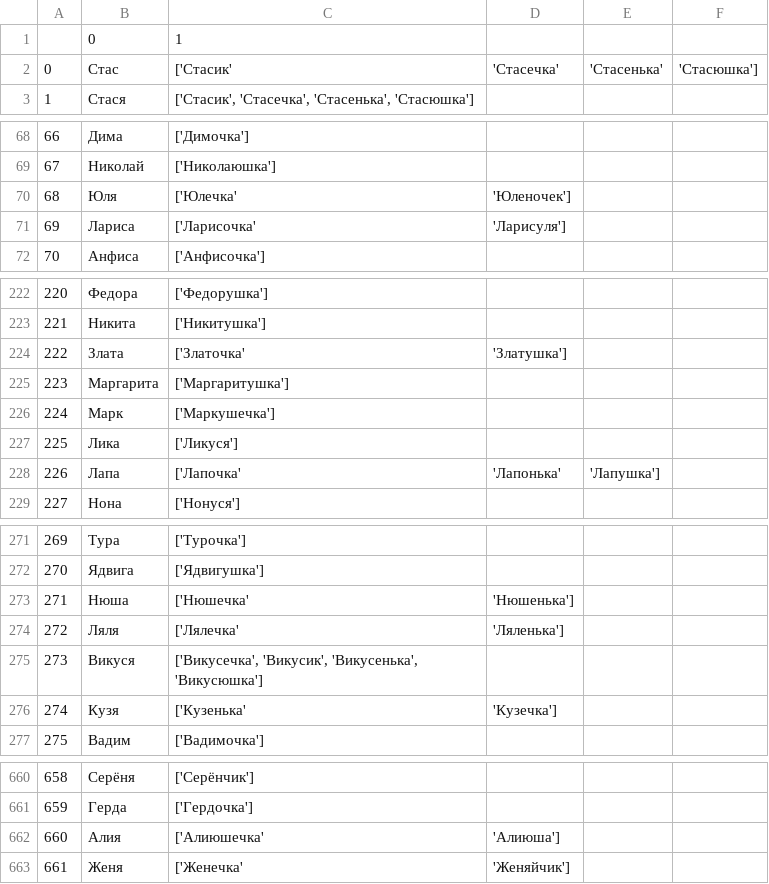
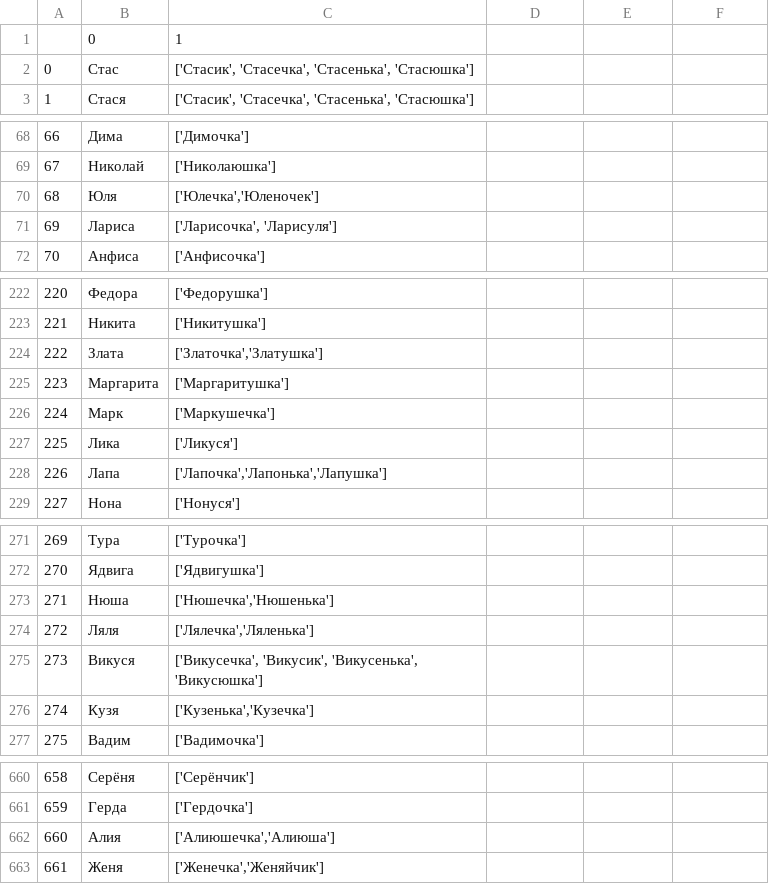
Before and after one commit to roddar92/russian_diminutives, a TSV file: data/ethalone.tsv, drawn as a sheet; only a part is shown, gaps mark what is left out; the diff covers the shown part only.

```diff
--- a/data/ethalone.tsv
+++ b/data/ethalone.tsv
@@ -1,3 +1,3 @@
 ,0,1
-0,Стас,['Стасик', 'Стасечка', 'Стасенька', 'Стасюшка']
+0,Стас,"['Стасик', 'Стасечка', 'Стасенька', 'Стасюшка']"
 1,Стася,"['Стасик', 'Стасечка', 'Стасенька', 'Стасюшка']"
@@ -69,4 +69,4 @@
 67,Николай,['Николаюшка']
-68,Юля,['Юлечка','Юленочек']
-69,Лариса,['Ларисочка', 'Ларисуля']
+68,Юля,"['Юлечка','Юленочек']"
+69,Лариса,"['Ларисочка', 'Ларисуля']"
 70,Анфиса,['Анфисочка']
@@ -223,3 +223,3 @@
 221,Никита,['Никитушка']
-222,Злата,['Златочка','Златушка']
+222,Злата,"['Златочка','Златушка']"
 223,Маргарита,['Маргаритушка']
@@ -227,3 +227,3 @@
 225,Лика,['Ликуся']
-226,Лапа,['Лапочка','Лапонька','Лапушка']
+226,Лапа,"['Лапочка','Лапонька','Лапушка']"
 227,Нона,['Нонуся']
@@ -272,6 +272,6 @@
 270,Ядвига,['Ядвигушка']
-271,Нюша,['Нюшечка','Нюшенька']
-272,Ляля,['Лялечка','Ляленька']
+271,Нюша,"['Нюшечка','Нюшенька']"
+272,Ляля,"['Лялечка','Ляленька']"
 273,Викуся,"['Викусечка', 'Викусик', 'Викусенька', 'Викусюшка']"
-274,Кузя,['Кузенька','Кузечка']
+274,Кузя,"['Кузенька','Кузечка']"
 275,Вадим,['Вадимочка']
@@ -661,3 +661,3 @@
 659,Герда,['Гердочка']
-660,Алия,['Алиюшечка','Алиюша']
-661,Женя,['Женечка','Женяйчик']
+660,Алия,"['Алиюшечка','Алиюша']"
+661,Женя,"['Женечка','Женяйчик']"
```
Also changed, not shown: 56 edited cells elsewhere in this file, 2 other files.
